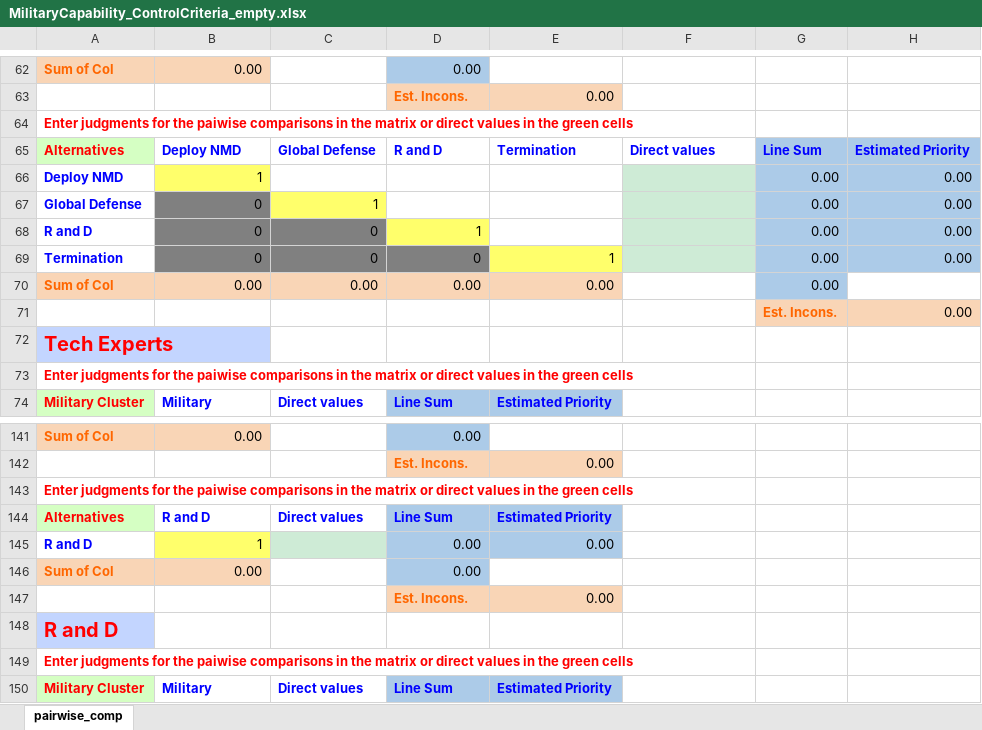
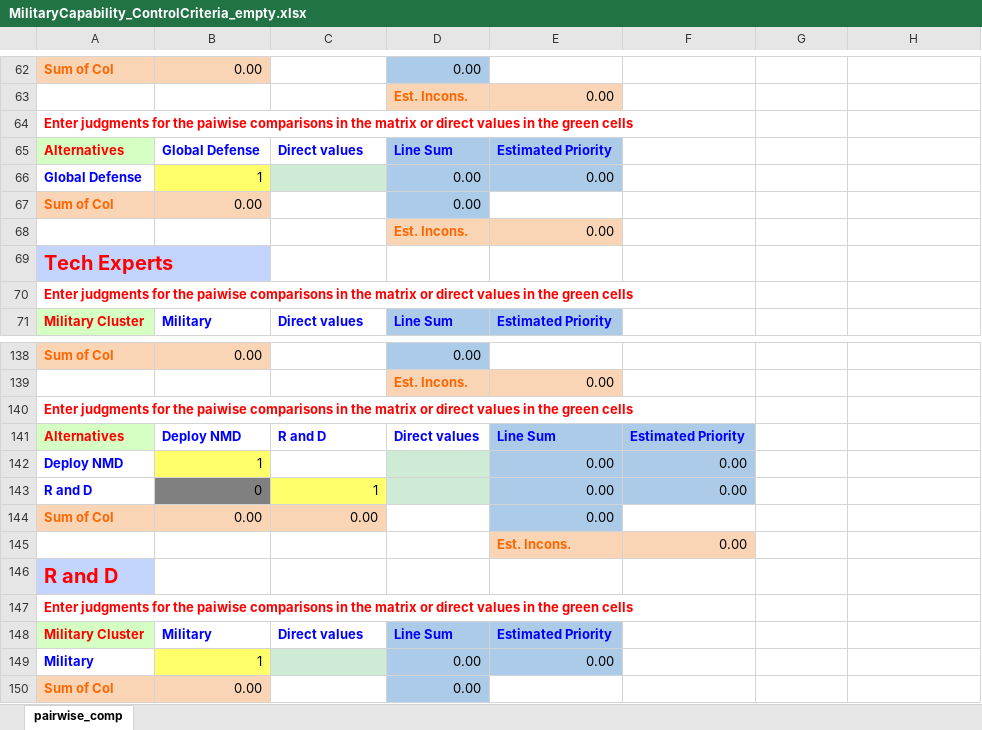
Before and after one commit to CreativeDecisions/AhpAnpLib, an Excel workbook: Examples/ANP_BOCR_NationalMissileDefensetest/MilitaryCapability_ControlCriteria_empty.xlsx, sheet pairwise_comp, drawn as a sheet; only a part is shown, gaps mark what is left out; the shorter side is filled out with more unchanged rows; values as stored, in another font and other column widths than the file's, no borders; removed rows and columns are numbered as before the commit, all else as after; the diff names each change by its address in the sheet, - before the commit and + after, or states it on an @@ line.

```diff
--- a/Examples/ANP_BOCR_NationalMissileDefensetest/MilitaryCapability_ControlCriteria_empty.xlsx (sheet pairwise_comp)
+++ b/Examples/ANP_BOCR_NationalMissileDefensetest/MilitaryCapability_ControlCriteria_empty.xlsx (sheet pairwise_comp)
-row 65: Alternatives | Deploy NMD | Global Defense | R and D | Termination | Direct values | Line Sum | Estimated Priority
-row 66: Deploy NMD | 1 |  |  |  |  | 0.00 | 0.00
-row 67: Global Defense | 0 | 1 |  |  |  | 0.00 | 0.00
-row 68: R and D | 0 | 0 | 1 |  |  | 0.00 | 0.00
-row 69: Termination | 0 | 0 | 0 | 1 |  | 0.00 | 0.00
-row 70: Sum of Col | 0.00 | 0.00 | 0.00 | 0.00 |  | 0.00
-row 71:  |  |  |  |  |  | Est. Incons. | 0.00
+row 65: Alternatives | Global Defense | Direct values | Line Sum | Estimated Priority
+row 66: Global Defense | 1 |  | 0.00 | 0.00
+row 67: Sum of Col | 0.00 |  | 0.00
@@ row 147 moved to row 68: Est. Incons. @@
-row 144: Alternatives | R and D | Direct values | Line Sum | Estimated Priority
+row 141: Alternatives | Deploy NMD | R and D | Direct values | Line Sum | Estimated Priority
+row 142: Deploy NMD | 1 |  |  | 0.00 | 0.00
-B143: 1
+B143: 0
-B143 fill: #FFFF6B
+B143 fill: #808080
-C143: (empty)
+C143: 1
-C143 fill: #CEEBD6
+C143 fill: #FFFF6B
-D143:D144: 0.00
+D143:D144: (empty)
-D143 fill: #ACCBE8
+D143 fill: #CEEBD6
-F143: (empty)
+F143: 0.00
-F143 fill: none
+F143 fill: #ACCBE8
-C144: (empty)
+C144: 0.00
-C144 fill: none
+C144 fill: #F9D5B6
-D144 fill: #ACCBE8
+D144 fill: none
-E144: (empty)
+E144: 0.00
-E144 fill: none
+E144 fill: #ACCBE8
+row 145:  |  |  |  | Est. Incons. | 0.00
```
Also changed, not shown: formulas that keep their value, Examples/ANP_BOCR_NationalMissileDefensetest/Benefits_controlcriteria_priorities_results.xlsx, Examples/ANP_BOCR_NationalMissileDefensetest/MilitaryCapability_ControlCriteria_filledin.xlsx, 7 other files.
